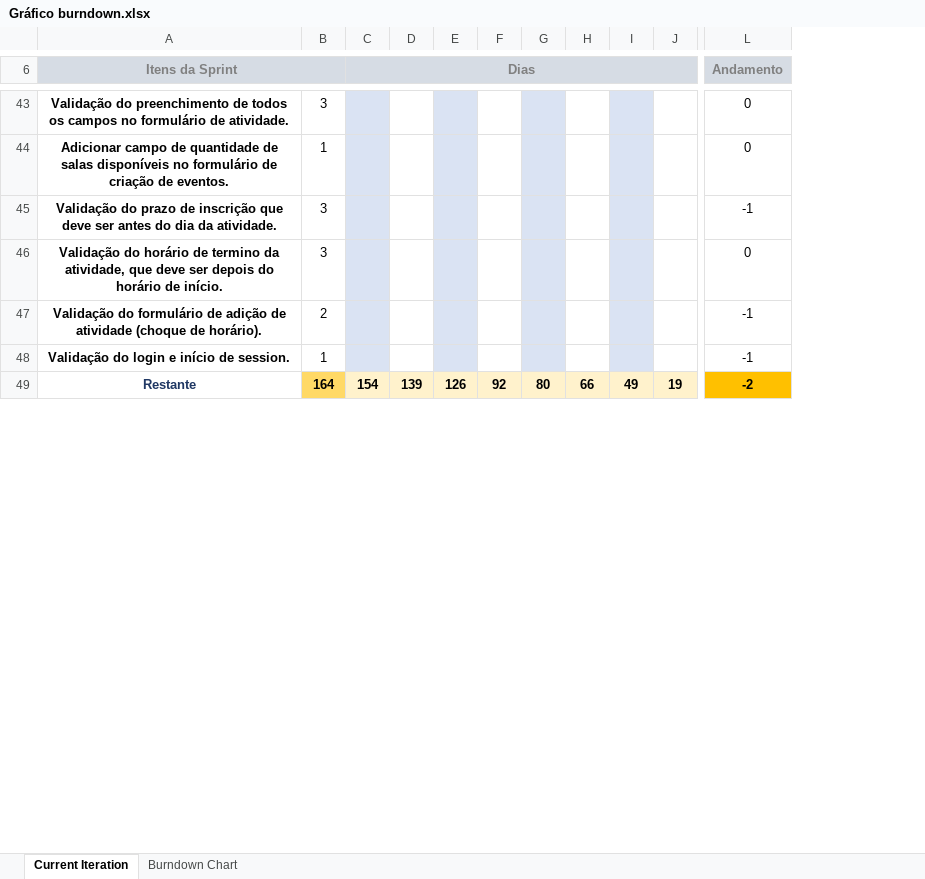
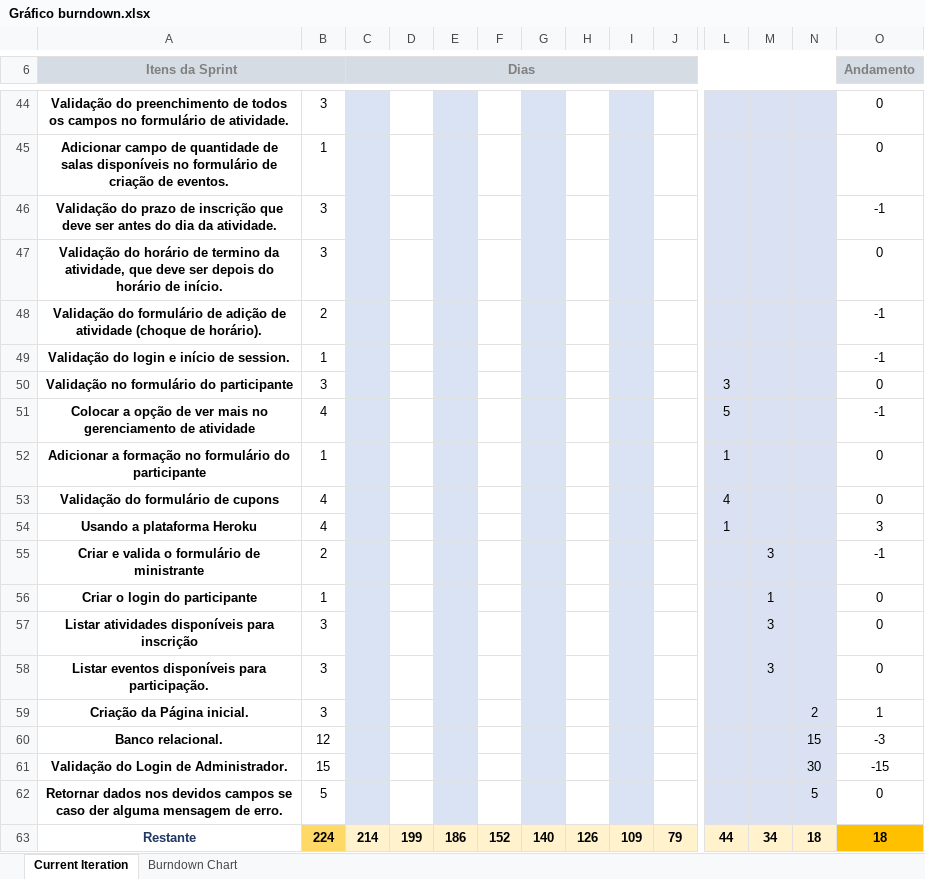
Before and after one commit to FranciscoRibeiroSilva/anhanguera-eventos, an Excel workbook: docs/Gráficos Burndown/Gráfico burndown.xlsx, sheet Current Iteration, drawn as a sheet; only a part is shown, gaps mark what is left out; values as stored, in another font and other column widths than the file's, no borders; charts and pictures and conditional formats not drawn; removed rows and columns are numbered as before the commit, all else as after; rows hold the shown columns only; the diff covers the shown part only; the diff names each change by its address in the sheet, - before the commit and + after, or states it on an @@ line.

Commit message:
Gráficos Burndown

```diff
--- a/docs/Gráficos Burndown/Gráfico burndown.xlsx (sheet Current Iteration)
+++ b/docs/Gráficos Burndown/Gráfico burndown.xlsx (sheet Current Iteration)
+column L, row 63: 44
+column M, row 63: 34
+column N, row 63: 18
-C6:J6 merged
+C6:N6 merged
+row 50: Validação no formulário do participante | 3 |  |  |  |  |  |  |  |  | 3 |  |  | 0
+row 51: Colocar a opção de ver mais no gerenciamento de atividade | 4 |  |  |  |  |  |  |  |  | 5 |  |  | -1
+row 52: Adicionar a formação no formulário do participante | 1 |  |  |  |  |  |  |  |  | 1 |  |  | 0
+row 53: Validação do formulário de cupons | 4 |  |  |  |  |  |  |  |  | 4 |  |  | 0
+row 54: Usando a plataforma Heroku | 4 |  |  |  |  |  |  |  |  | 1 |  |  | 3
+row 55: Criar e valida o formulário de ministrante | 2 |  |  |  |  |  |  |  |  |  | 3 |  | -1
+row 56: Criar o login do participante | 1 |  |  |  |  |  |  |  |  |  | 1 |  | 0
+row 57: Listar atividades disponíveis para inscrição | 3 |  |  |  |  |  |  |  |  |  | 3 |  | 0
+row 58: Listar eventos disponíveis para participação. | 3 |  |  |  |  |  |  |  |  |  | 3 |  | 0
+row 59: Criação da Página inicial. | 3 |  |  |  |  |  |  |  |  |  |  | 2 | 1
+row 60: Banco relacional. | 12 |  |  |  |  |  |  |  |  |  |  | 15 | -3
+row 61: Validação do Login de Administrador. | 15 |  |  |  |  |  |  |  |  |  |  | 30 | -15
+row 62: Retornar dados nos devidos campos se caso der alguma mensagem de erro. | 5 |  |  |  |  |  |  |  |  |  |  | 5 | 0
-B63: 164
+B63: 224
-C63 (Dias): 154
+C63 (Dias): 214
-D63: 139
+D63: 199
-E63: 126
+E63: 186
-F63: 92
+F63: 152
-G63: 80
+G63: 140
-H63: 66
+H63: 126
-I63: 49
+I63: 109
-J63: 19
+J63: 79
-O63 (Andamento): -2
+O63 (Andamento): 18
```
Also changed, not shown: 1 added row and 13 edited cells elsewhere in this sheet, formulas that keep their value, charts or pictures, 3 other files.
